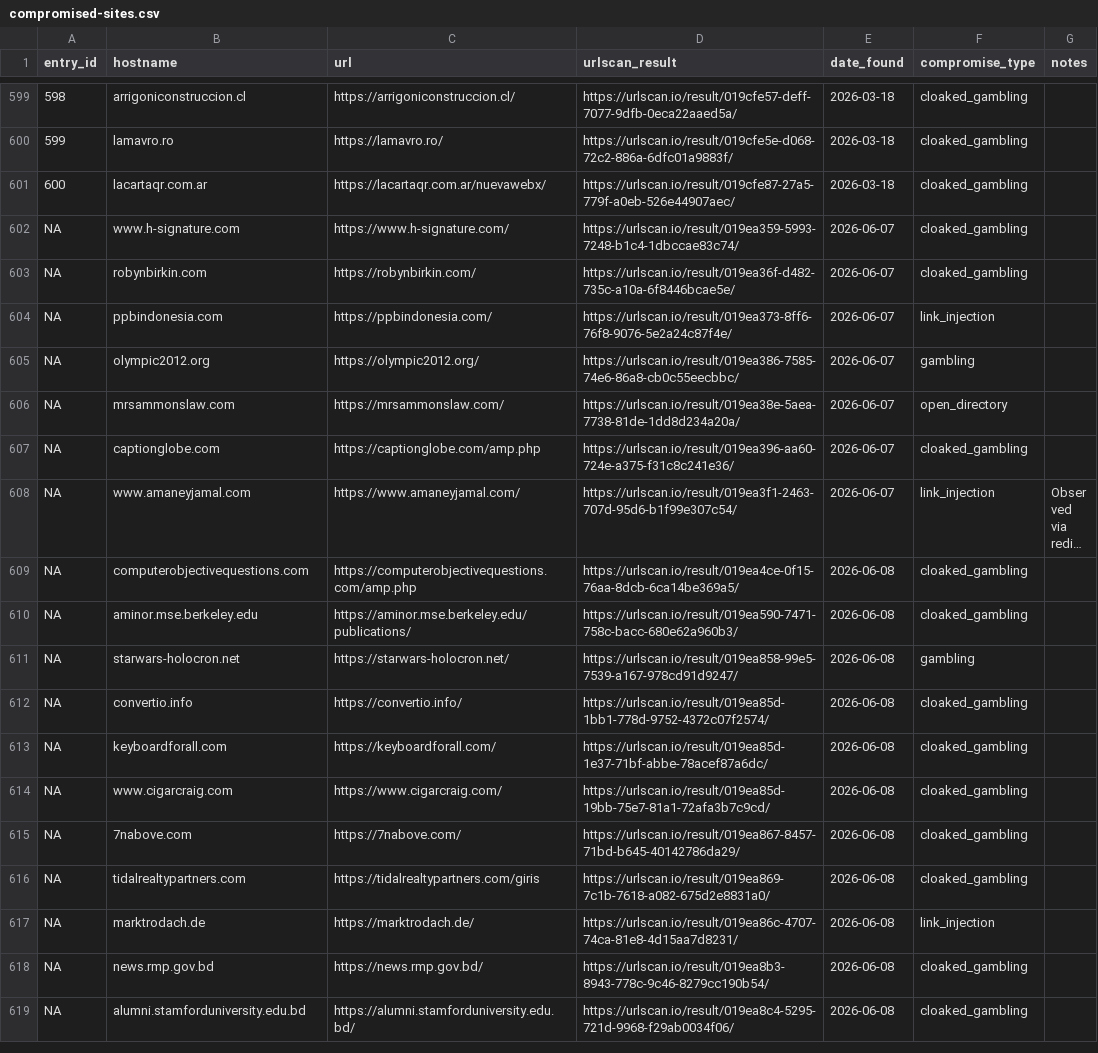
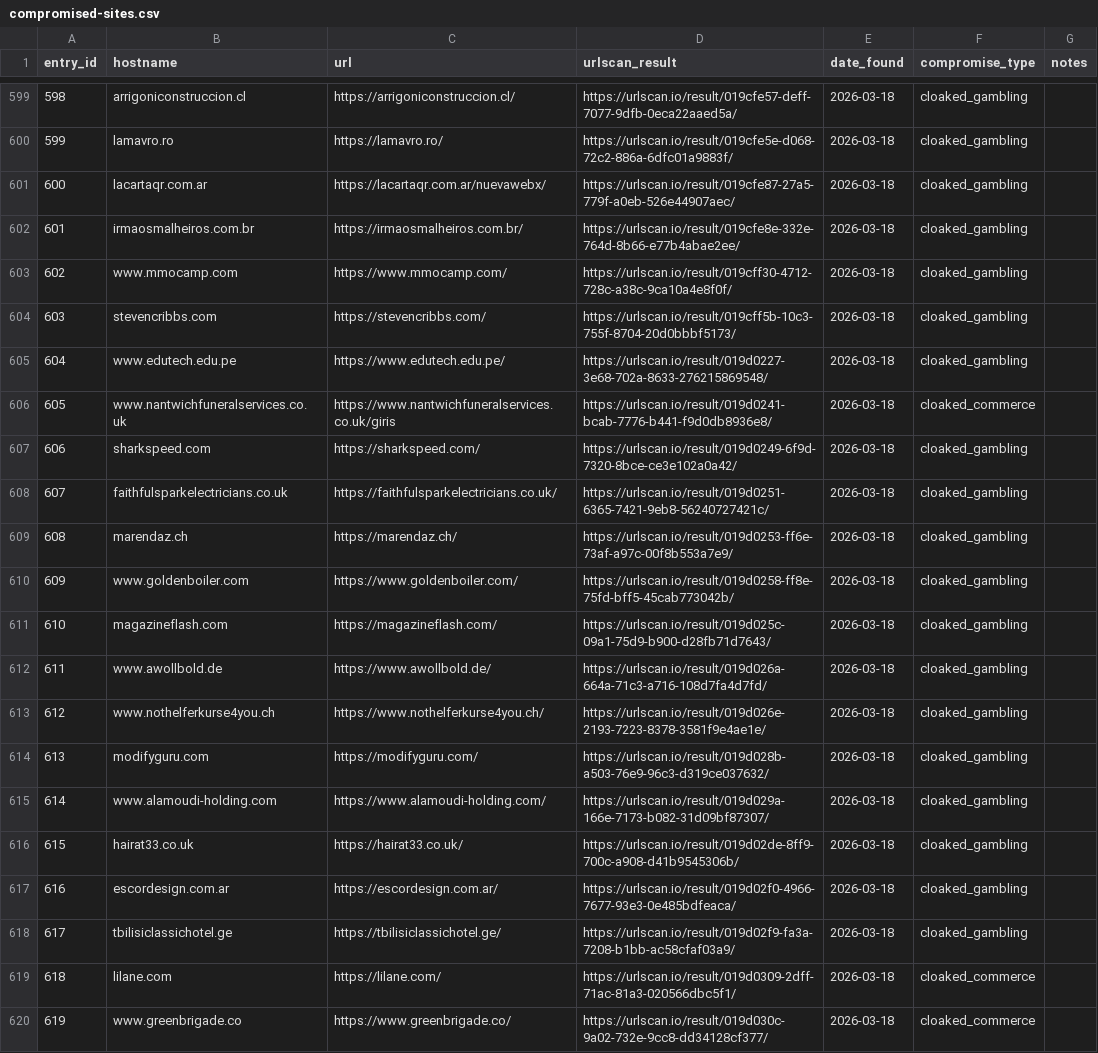
Before and after one commit to battlingamazons/compromised-sites-tracker, a CSV file: compromised-sites.csv, drawn as a sheet; only a part is shown, gaps mark what is left out; the shorter side is filled out with more unchanged rows; long unchanged cells end in …; the diff covers the shown part only.

Commit message:
Update compromised-sites.csv
Added more back entries

```diff
--- a/compromised-sites.csv
+++ b/compromised-sites.csv
@@ -601 +601,20 @@ entry_id, hostname, url, urlscan_result, date_found, compromise_type, notes
 600, lacartaqr.com.ar, https://lacartaqr.com.ar/nuevawebx/, https://urlscan.io/result/019cfe87-27a5-779f-a0eb-526e44907aec/, 2026-03-18, cloaked_gambling, ""
+601, irmaosmalheiros.com.br, https://irmaosmalheiros.com.br/, https://urlscan.io/result/019cfe8e-332e-764d-8b66-e77b4abae2ee/, 2026-03-18, cloaked_gambling, ""
+602, www.mmocamp.com, https://www.mmocamp.com/, https://urlscan.io/result/019cff30-4712-728c-a38c-9ca10a4e8f0f/, 2026-03-18, cloaked_gambling, ""
+603, stevencribbs.com, https://stevencribbs.com/, https://urlscan.io/result/019cff5b-10c3-755f-8704-20d0bbbf5173/, 2026-03-18, cloaked_gambling, ""
+604, www.edutech.edu.pe, https://www.edutech.edu.pe/, https://urlscan.io/result/019d0227-3e68-702a-8633-276215869548/, 2026-03-18, cloaked_gambling, ""
+605, www.nantwichfuneralservices.co.uk, https://www.nantwichfuneralservices.co.uk/giris, https://urlscan.io/result/019d0241-bcab-7776-b441-f9d0db8936e8/, 2026-03-18, cloaked_commerce, ""
+606, sharkspeed.com, https://sharkspeed.com/, https://urlscan.io/result/019d0249-6f9d-7320-8bce-ce3e102a0a42/, 2026-03-18, cloaked_gambling, ""
+607, faithfulsparkelectricians.co.uk, https://faithfulsparkelectricians.co.uk/, https://urlscan.io/result/019d0251-6365-7421-9eb8-56240727421c/, 2026-03-18, cloaked_gambling, ""
+608, marendaz.ch, https://marendaz.ch/, https://urlscan.io/result/019d0253-ff6e-73af-a97c-00f8b553a7e9/, 2026-03-18, cloaked_gambling, ""
+609, www.goldenboiler.com, https://www.goldenboiler.com/, https://urlscan.io/result/019d0258-ff8e-75fd-bff5-45cab773042b/, 2026-03-18, cloaked_gambling, ""
+610, magazineflash.com, https://magazineflash.com/, https://urlscan.io/result/019d025c-09a1-75d9-b900-d28fb71d7643/, 2026-03-18, cloaked_gambling, ""
+611, www.awollbold.de, https://www.awollbold.de/, https://urlscan.io/result/019d026a-664a-71c3-a716-108d7fa4d7fd/, 2026-03-18, cloaked_gambling, ""
+612, www.nothelferkurse4you.ch, https://www.nothelferkurse4you.ch/, https://urlscan.io/result/019d026e-2193-7223-8378-3581f9e4ae1e/, 2026-03-18, cloaked_gambling, ""
+613, modifyguru.com, https://modifyguru.com/, https://urlscan.io/result/019d028b-a503-76e9-96c3-d319ce037632/, 2026-03-18, cloaked_gambling, ""
+614, www.alamoudi-holding.com, https://www.alamoudi-holding.com/, https://urlscan.io/result/019d029a-166e-7173-b082-31d09bf87307/, 2026-03-18, cloaked_gambling, ""
+615, hairat33.co.uk, https://hairat33.co.uk/, https://urlscan.io/result/019d02de-8ff9-700c-a908-d41b9545306b/, 2026-03-18, cloaked_gambling, ""
+616, escordesign.com.ar, https://escordesign.com.ar/, https://urlscan.io/result/019d02f0-4966-7677-93e3-0e485bdfeaca/, 2026-03-18, cloaked_gambling, ""
+617, tbilisiclassichotel.ge, https://tbilisiclassichotel.ge/, https://urlscan.io/result/019d02f9-fa3a-7208-b1bb-ac58cfaf03a9/, 2026-03-18, cloaked_gambling, ""
+618, lilane.com, https://lilane.com/, https://urlscan.io/result/019d0309-2dff-71ac-81a3-020566dbc5f1/, 2026-03-18, cloaked_commerce, ""
+619, www.greenbrigade.co, https://www.greenbrigade.co/, https://urlscan.io/result/019d030c-9a02-732e-9cc8-dd34128cf377/, 2026-03-18, cloaked_commerce, ""
```
Also changed, not shown: 11 added rows elsewhere in this file.
